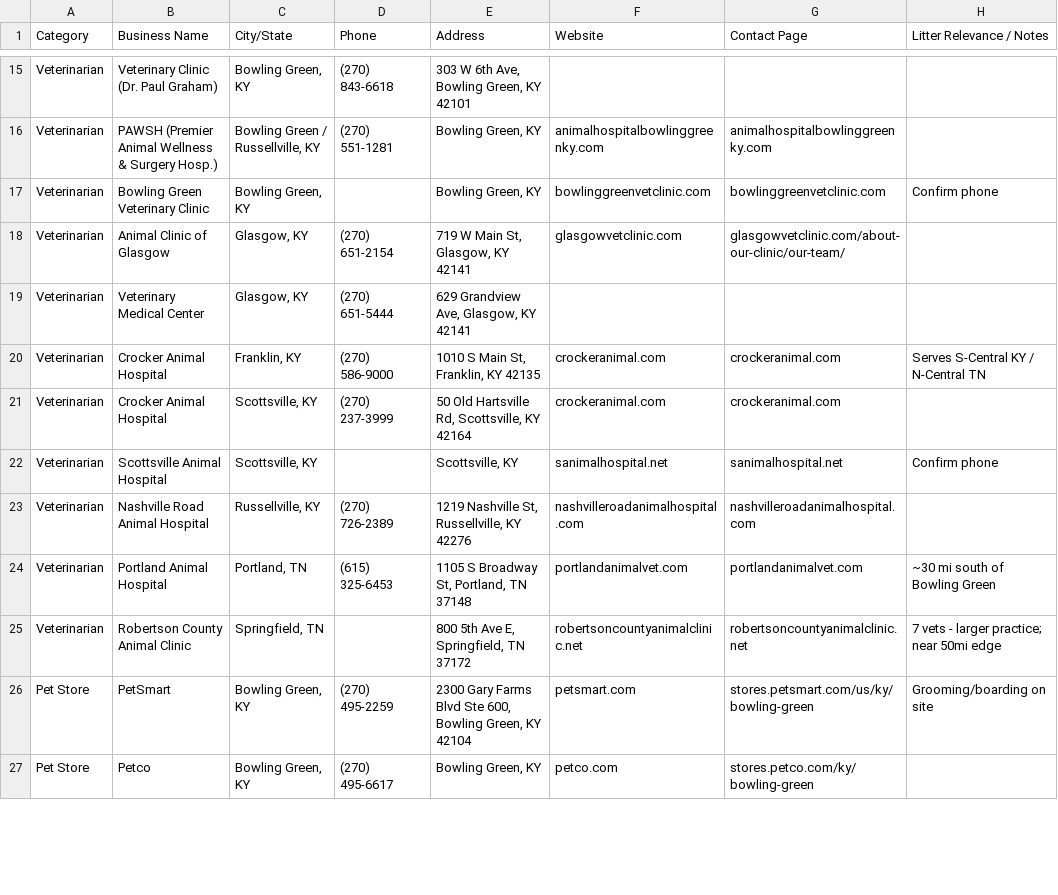
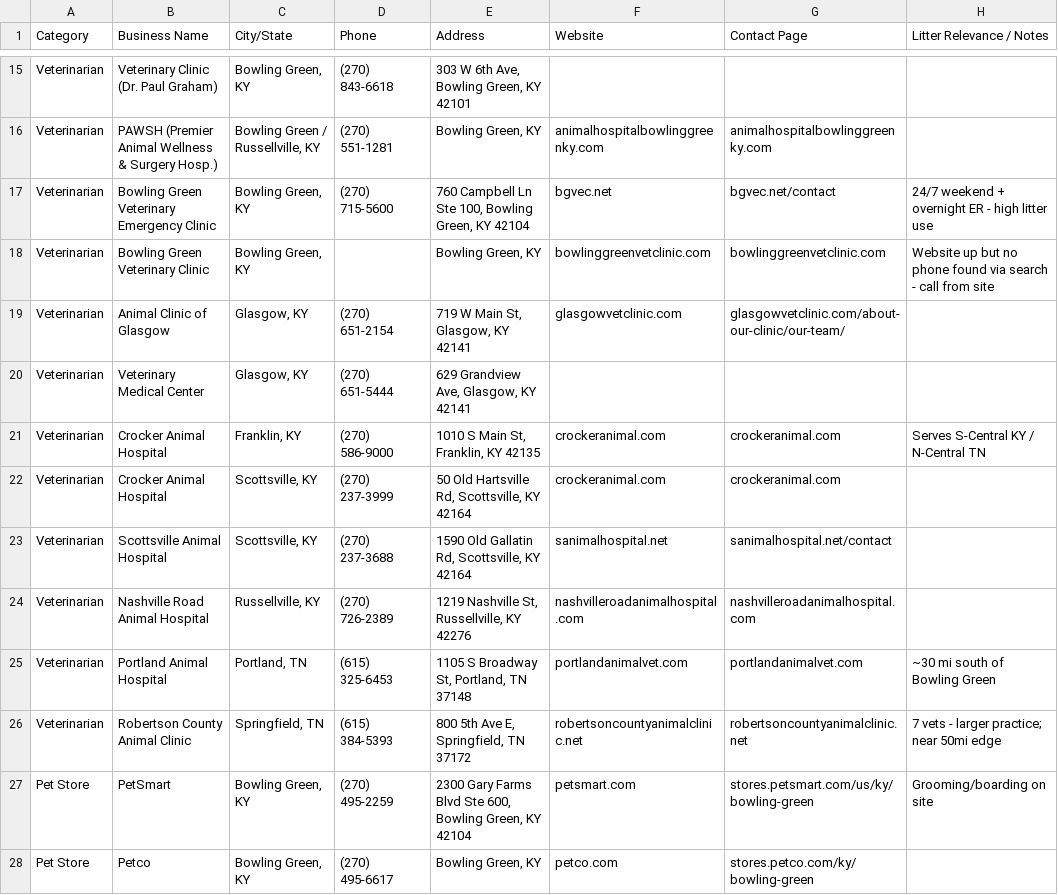
Before and after one commit to ModRanger/skills, a CSV file: cat_litter_prospects_bowling_green_ky.csv, drawn as a sheet; only a part is shown, gaps mark what is left out; the diff covers the shown part only.

```diff
--- a/cat_litter_prospects_bowling_green_ky.csv
+++ b/cat_litter_prospects_bowling_green_ky.csv
@@ -16,3 +16,4 @@ Veterinarian,Veterinary Clinic (Dr. Paul Graham),"Bowling Green, KY",(270) 843-6
 Veterinarian,PAWSH (Premier Animal Wellness & Surgery Hosp.),"Bowling Green / Russellville, KY",(270) 551-1281,"Bowling Green, KY",animalhospitalbowlinggreenky.com,animalhospitalbowlinggreenky.com,
-Veterinarian,Bowling Green Veterinary Clinic,"Bowling Green, KY",,"Bowling Green, KY",bowlinggreenvetclinic.com,bowlinggreenvetclinic.com,Confirm phone
+Veterinarian,Bowling Green Veterinary Emergency Clinic,"Bowling Green, KY",(270) 715-5600,"760 Campbell Ln Ste 100, Bowling Green, KY 42104",bgvec.net,bgvec.net/contact,"24/7 weekend + overnight ER - high litter use"
+Veterinarian,Bowling Green Veterinary Clinic,"Bowling Green, KY",,"Bowling Green, KY",bowlinggreenvetclinic.com,bowlinggreenvetclinic.com,"Website up but no phone found via search - call from site"
 Veterinarian,Animal Clinic of Glasgow,"Glasgow, KY",(270) 651-2154,"719 W Main St, Glasgow, KY 42141",glasgowvetclinic.com,glasgowvetclinic.com/about-our-clinic/our-team/,
@@ -21,6 +22,6 @@ Veterinarian,Crocker Animal Hospital,"Franklin, KY",(270) 586-9000,"1010 S Main
 Veterinarian,Crocker Animal Hospital,"Scottsville, KY",(270) 237-3999,"50 Old Hartsville Rd, Scottsville, KY 42164",crockeranimal.com,crockeranimal.com,
-Veterinarian,Scottsville Animal Hospital,"Scottsville, KY",,"Scottsville, KY",sanimalhospital.net,sanimalhospital.net,Confirm phone
+Veterinarian,Scottsville Animal Hospital,"Scottsville, KY",(270) 237-3688,"1590 Old Gallatin Rd, Scottsville, KY 42164",sanimalhospital.net,sanimalhospital.net/contact,
 Veterinarian,Nashville Road Animal Hospital,"Russellville, KY",(270) 726-2389,"1219 Nashville St, Russellville, KY 42276",nashvilleroadanimalhospital.com,nashvilleroadanimalhospital.com,
 Veterinarian,Portland Animal Hospital,"Portland, TN",(615) 325-6453,"1105 S Broadway St, Portland, TN 37148",portlandanimalvet.com,portlandanimalvet.com,~30 mi south of Bowling Green
-Veterinarian,Robertson County Animal Clinic,"Springfield, TN",,"800 5th Ave E, Springfield, TN 37172",robertsoncountyanimalclinic.net,robertsoncountyanimalclinic.net,7 vets - larger practice; near 50mi edge
+Veterinarian,Robertson County Animal Clinic,"Springfield, TN",(615) 384-5393,"800 5th Ave E, Springfield, TN 37172",robertsoncountyanimalclinic.net,robertsoncountyanimalclinic.net,7 vets - larger practice; near 50mi edge
 Pet Store,PetSmart,"Bowling Green, KY",(270) 495-2259,"2300 Gary Farms Blvd Ste 600, Bowling Green, KY 42104",petsmart.com,stores.petsmart.com/us/ky/bowling-green,Grooming/boarding on site
```
Also changed, not shown: 12 edited cells elsewhere in this file.
